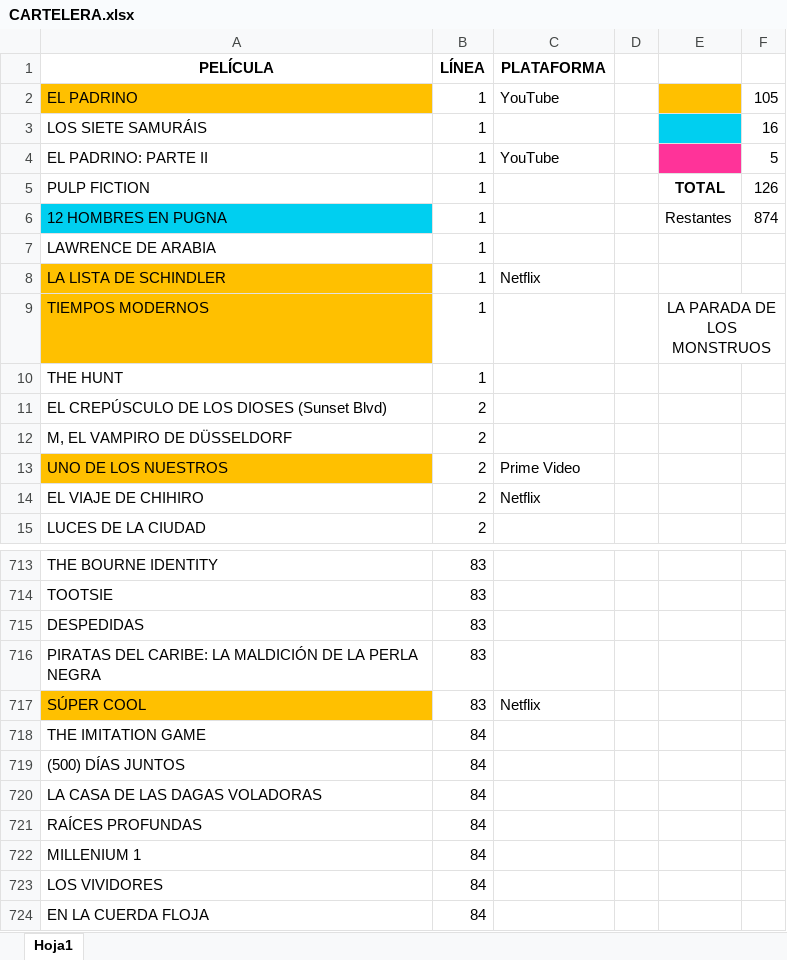
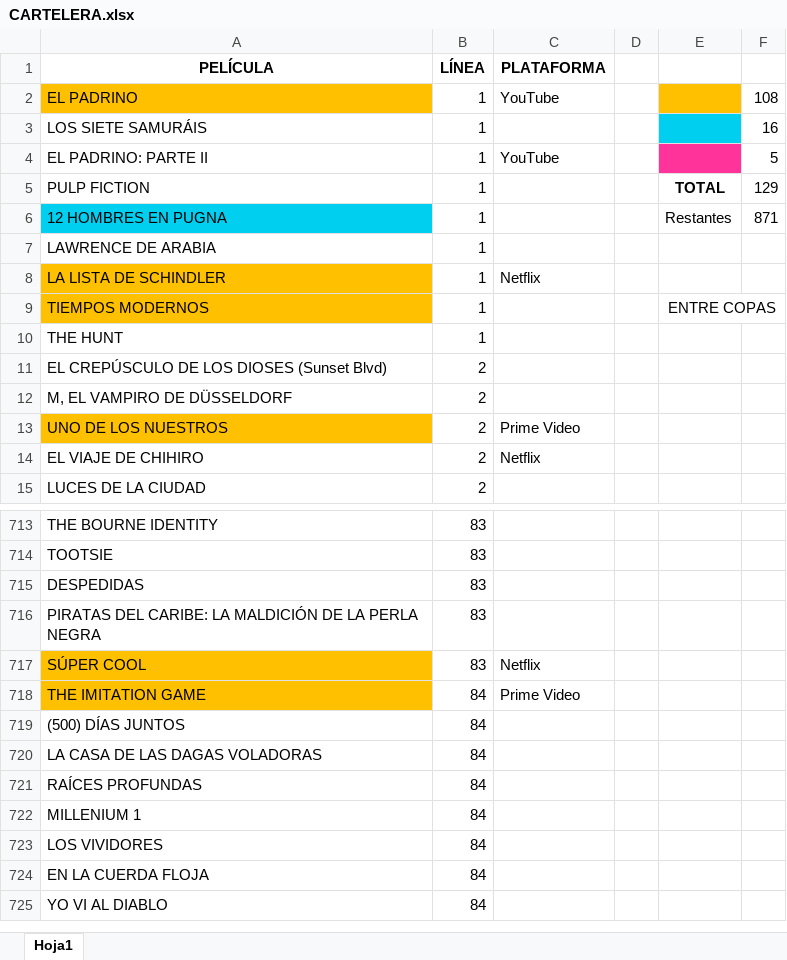
Before and after one commit to MarcosLaporte/CARTELERA-1000-PELICULAS, an Excel workbook: CARTELERA.xlsx, sheet Hoja1, drawn as a sheet; only a part is shown, gaps mark what is left out; the shorter side is filled out with more unchanged rows; values as stored, in another font and other column widths than the file's, no borders; the diff names each change by its address in the sheet, - before the commit and + after, or states it on an @@ line.

```diff
--- a/CARTELERA.xlsx (sheet Hoja1)
+++ b/CARTELERA.xlsx (sheet Hoja1)
-F2: 105
+F2: 108
-F5: 126
+F5: 129
-F6: 874
+F6: 871
-E9: LA PARADA DE LOS MONSTRUOS
+E9: ENTRE COPAS
-A718 fill: none
+A718 fill: #FFC000
-C718 (PLATAFORMA): (empty)
+C718 (PLATAFORMA): Prime Video
```
Also changed, not shown: 1 other file.
